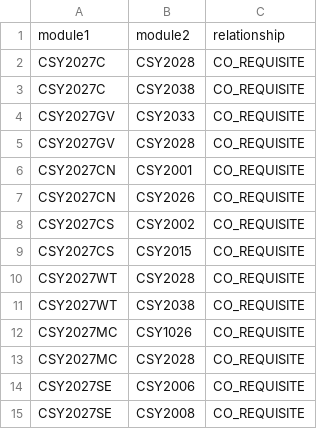
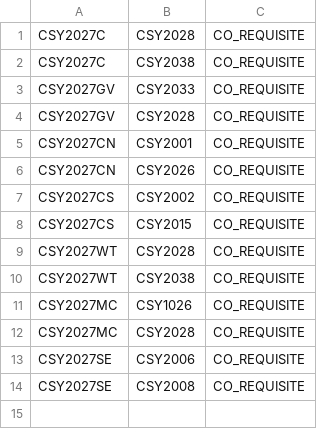
Before and after one commit to ritwikchakraborty123/neo_data, a CSV file: computing_co_requisites.csv, drawn as a sheet; the diff names each change by its address in the sheet, - before the commit and + after, or states it on an @@ line.

Commit message:
Update computing_co_requisites.csv

```diff
--- a/computing_co_requisites.csv
+++ b/computing_co_requisites.csv
-row 1: module1 | module2 | relationship
```
